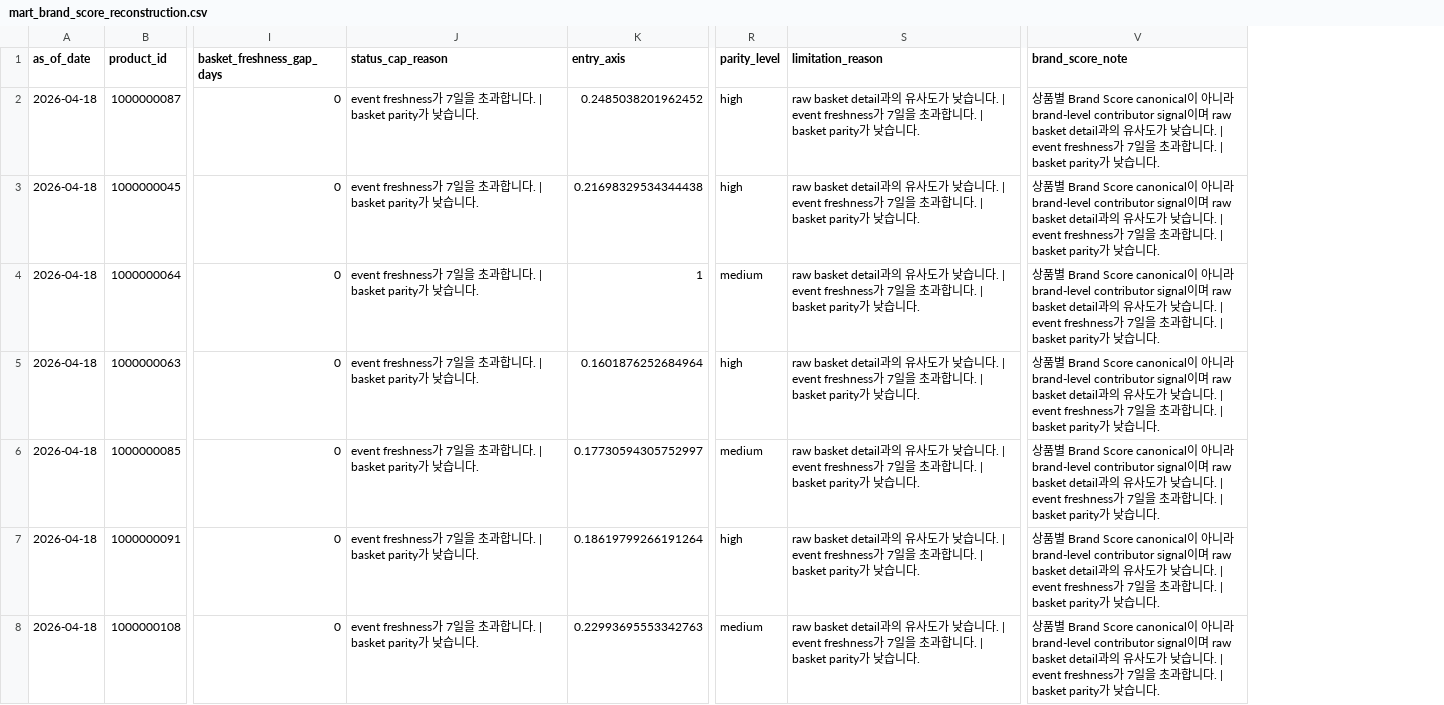
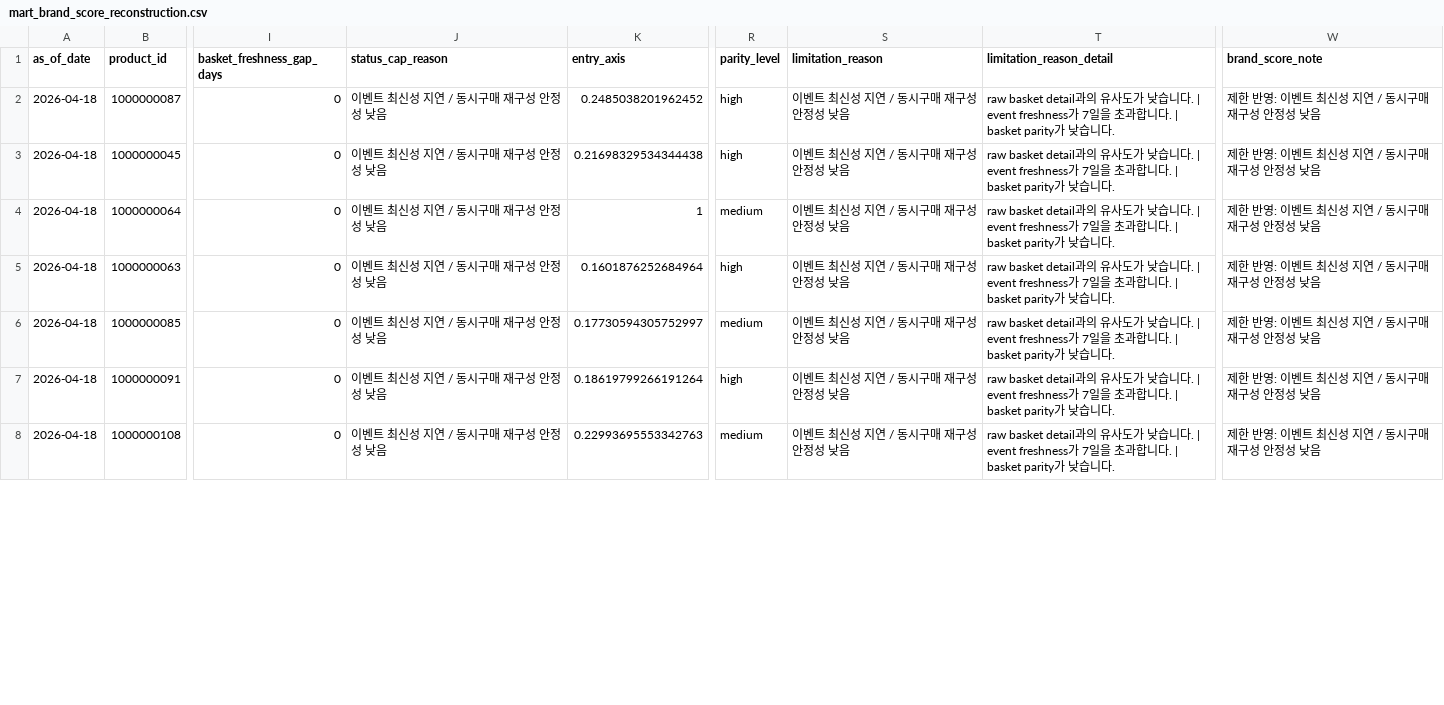
Before and after one commit to MP-DeXP/DeXP-DE-PGM_Dashboard, a CSV file: apps/pgm_ops2/artifacts/mart/mart_brand_score_reconstruction.csv, drawn as a sheet; only a part is shown, gaps mark what is left out; addresses are those after the commit; the diff covers the shown part only; the diff names each change by its address in the sheet, - before the commit and + after, or states it on an @@ line.

```diff
--- a/apps/pgm_ops2/artifacts/mart/mart_brand_score_reconstruction.csv
+++ b/apps/pgm_ops2/artifacts/mart/mart_brand_score_reconstruction.csv
+column S (limitation_reason), rows 2-8: all 이벤트 최신성 지연 / 동시구매 재구성 안정성 낮음
-T1: limitation_reason
+T1: limitation_reason_detail
-J2:J8 (status_cap_reason): event freshness가 7일을 초과합니다. | basket parity가 낮습니다.
+J2:J8 (status_cap_reason): 이벤트 최신성 지연 / 동시구매 재구성 안정성 낮음
-W2:W8 (brand_score_note): 상품별 Brand Score canonical이 아니라 brand-level contributor signal이며 raw basket detail과의 유사도가 낮습니다. | event freshness가 7일을 초과합니다. | basket parity가 낮습니다.
+W2:W8 (brand_score_note): 제한 반영: 이벤트 최신성 지연 / 동시구매 재구성 안정성 낮음
```
Also changed, not shown: 70 edited cells elsewhere in this file, apps/pgm_ops2/artifacts/mart/mart_brand_score_product_contributors.csv, apps/pgm_ops2/artifacts/mart/mart_priority_queue_snapshot.csv, 22 other files.
